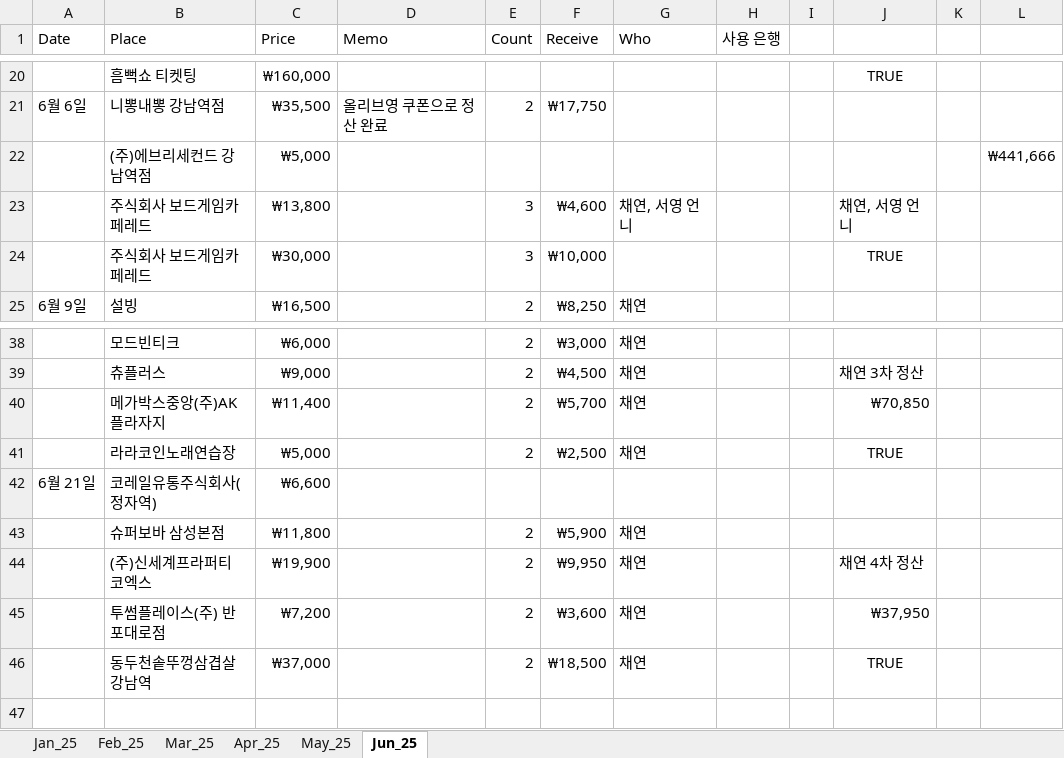
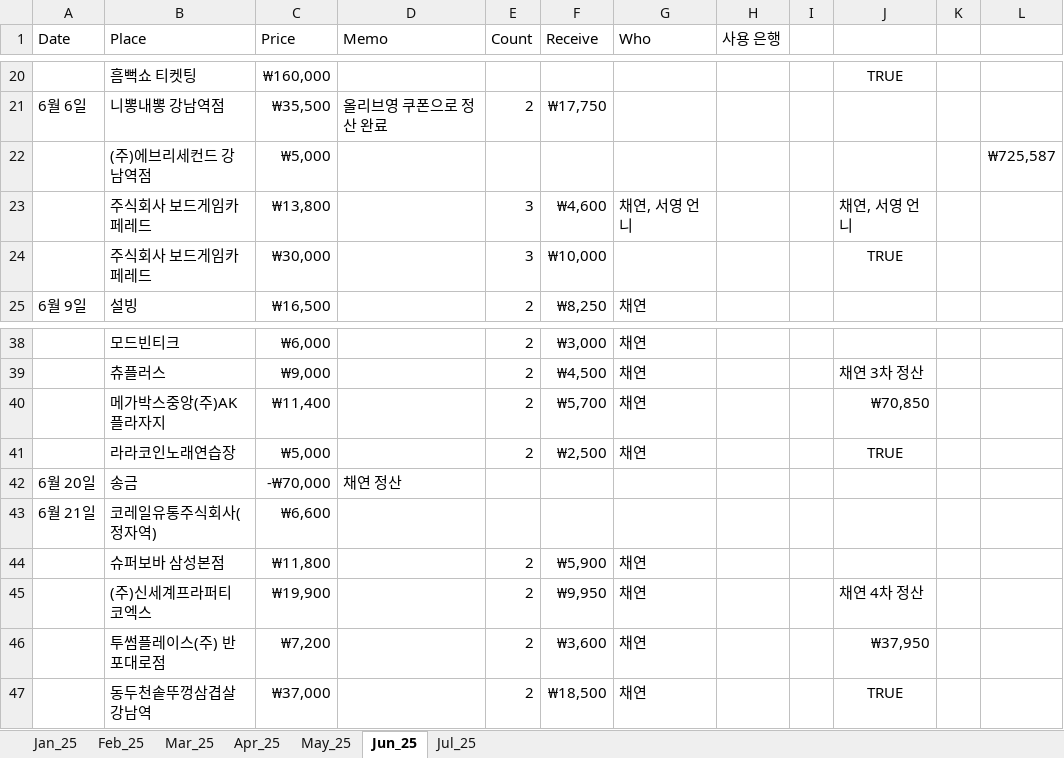
Before and after one commit to 1128alex/rpa, an Excel workbook: account_book_RPA/1account_book.xlsx, sheet Jun_25, drawn as a sheet; only a part is shown, gaps mark what is left out; values as stored, in another font and other column widths than the file's, no borders; the diff covers the shown part only; the diff names each change by its address in the sheet, - before the commit and + after, or states it on an @@ line.

```diff
--- a/account_book_RPA/1account_book.xlsx (sheet Jun_25)
+++ b/account_book_RPA/1account_book.xlsx (sheet Jun_25)
+sheet tab: Jul_25
-L22: ₩441,666
+L22: ₩725,587
+row 42: 6월 20일 | 송금 | -₩70,000 | 채연 정산
```
Also changed, not shown: 27 added rows elsewhere in this sheet, formulas that keep their value, 20 other files.
